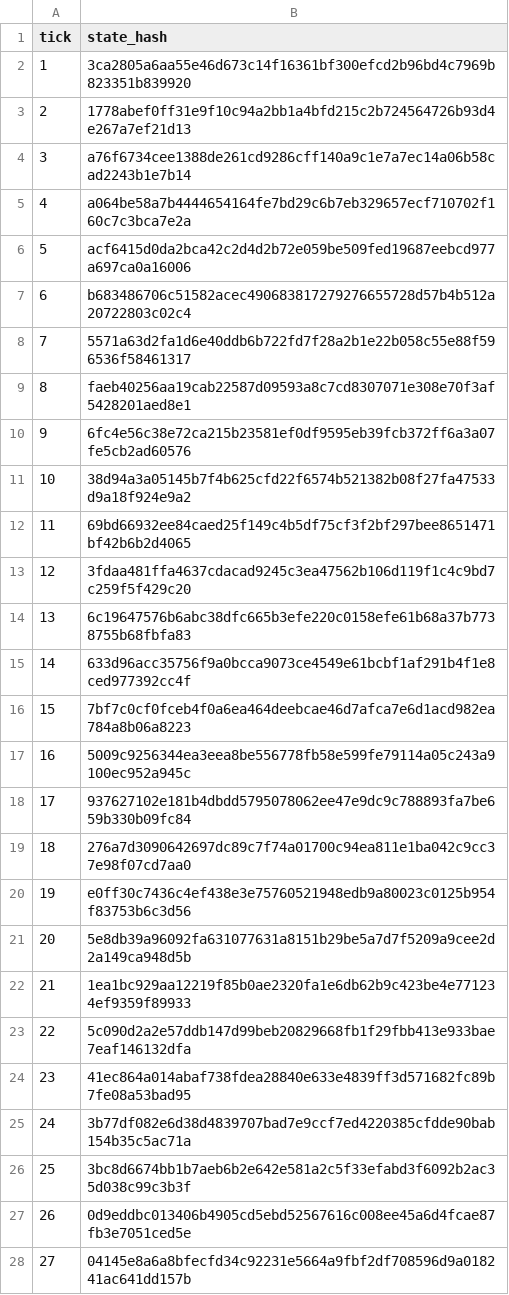
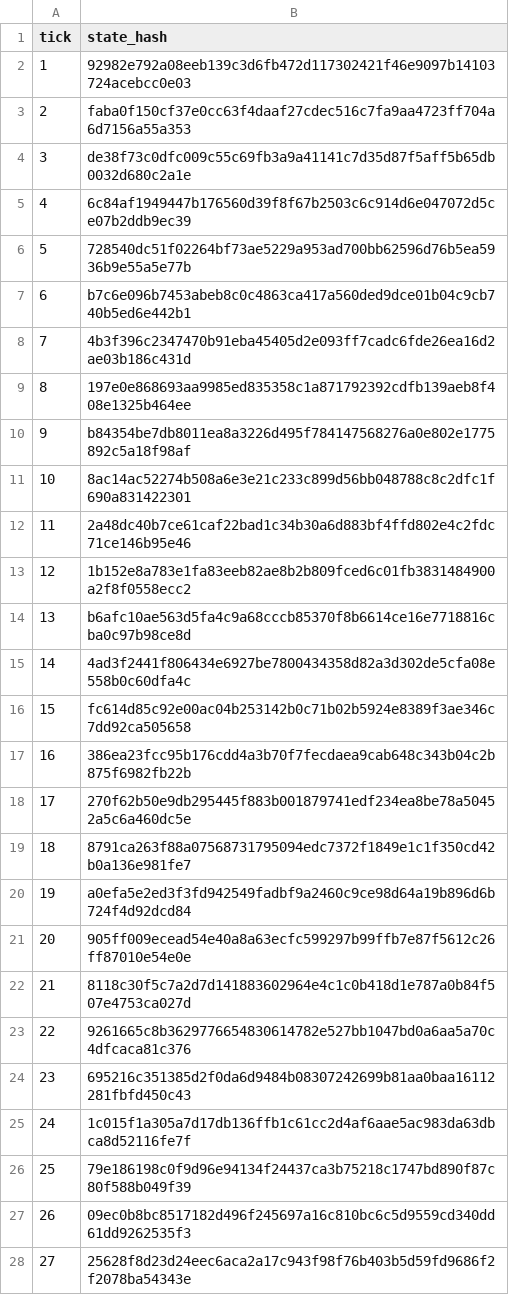
Before and after one commit to MaksShelest/Delsk, a CSV file: scenarios/platform-cycle.checkpoints.csv, drawn as a sheet; only a part is shown; the diff covers the shown part only.

```diff
--- a/scenarios/platform-cycle.checkpoints.csv
+++ b/scenarios/platform-cycle.checkpoints.csv
@@ -1,28 +1,28 @@
 tick,state_hash
-1,3ca2805a6aa55e46d673c14f16361bf300efcd2b96bd4c7969b823351b839920
-2,1778abef0ff31e9f10c94a2bb1a4bfd215c2b724564726b93d4e267a7ef21d13
-3,a76f6734cee1388de261cd9286cff140a9c1e7a7ec14a06b58cad2243b1e7b14
-4,a064be58a7b4444654164fe7bd29c6b7eb329657ecf710702f160c7c3bca7e2a
-5,acf6415d0da2bca42c2d4d2b72e059be509fed19687eebcd977a697ca0a16006
-6,b683486706c51582acec490683817279276655728d57b4b512a20722803c02c4
-7,5571a63d2fa1d6e40ddb6b722fd7f28a2b1e22b058c55e88f596536f58461317
-8,faeb40256aa19cab22587d09593a8c7cd8307071e308e70f3af5428201aed8e1
-9,6fc4e56c38e72ca215b23581ef0df9595eb39fcb372ff6a3a07fe5cb2ad60576
-10,38d94a3a05145b7f4b625cfd22f6574b521382b08f27fa47533d9a18f924e9a2
-11,69bd66932ee84caed25f149c4b5df75cf3f2bf297bee8651471bf42b6b2d4065
-12,3fdaa481ffa4637cdacad9245c3ea47562b106d119f1c4c9bd7c259f5f429c20
-13,6c19647576b6abc38dfc665b3efe220c0158efe61b68a37b7738755b68fbfa83
-14,633d96acc35756f9a0bcca9073ce4549e61bcbf1af291b4f1e8ced977392cc4f
-15,7bf7c0cf0fceb4f0a6ea464deebcae46d7afca7e6d1acd982ea784a8b06a8223
-16,5009c9256344ea3eea8be556778fb58e599fe79114a05c243a9100ec952a945c
-17,937627102e181b4dbdd5795078062ee47e9dc9c788893fa7be659b330b09fc84
-18,276a7d3090642697dc89c7f74a01700c94ea811e1ba042c9cc37e98f07cd7aa0
-19,e0ff30c7436c4ef438e3e75760521948edb9a80023c0125b954f83753b6c3d56
-20,5e8db39a96092fa631077631a8151b29be5a7d7f5209a9cee2d2a149ca948d5b
-21,1ea1bc929aa12219f85b0ae2320fa1e6db62b9c423be4e771234ef9359f89933
-22,5c090d2a2e57ddb147d99beb20829668fb1f29fbb413e933bae7eaf146132dfa
-23,41ec864a014abaf738fdea28840e633e4839ff3d571682fc89b7fe08a53bad95
-24,3b77df082e6d38d4839707bad7e9ccf7ed4220385cfdde90bab154b35c5ac71a
-25,3bc8d6674bb1b7aeb6b2e642e581a2c5f33efabd3f6092b2ac35d038c99c3b3f
-26,0d9eddbc013406b4905cd5ebd52567616c008ee45a6d4fcae87fb3e7051ced5e
-27,04145e8a6a8bfecfd34c92231e5664a9fbf2df708596d9a018241ac641dd157b
+1,92982e792a08eeb139c3d6fb472d117302421f46e9097b14103724acebcc0e03
+2,faba0f150cf37e0cc63f4daaf27cdec516c7fa9aa4723ff704a6d7156a55a353
+3,de38f73c0dfc009c55c69fb3a9a41141c7d35d87f5aff5b65db0032d680c2a1e
+4,6c84af1949447b176560d39f8f67b2503c6c914d6e047072d5ce07b2ddb9ec39
+5,728540dc51f02264bf73ae5229a953ad700bb62596d76b5ea5936b9e55a5e77b
+6,b7c6e096b7453abeb8c0c4863ca417a560ded9dce01b04c9cb740b5ed6e442b1
+7,4b3f396c2347470b91eba45405d2e093ff7cadc6fde26ea16d2ae03b186c431d
+8,197e0e868693aa9985ed835358c1a871792392cdfb139aeb8f408e1325b464ee
+9,b84354be7db8011ea8a3226d495f784147568276a0e802e1775892c5a18f98af
+10,8ac14ac52274b508a6e3e21c233c899d56bb048788c8c2dfc1f690a831422301
+11,2a48dc40b7ce61caf22bad1c34b30a6d883bf4ffd802e4c2fdc71ce146b95e46
+12,1b152e8a783e1fa83eeb82ae8b2b809fced6c01fb3831484900a2f8f0558ecc2
+13,b6afc10ae563d5fa4c9a68cccb85370f8b6614ce16e7718816cba0c97b98ce8d
+14,4ad3f2441f806434e6927be7800434358d82a3d302de5cfa08e558b0c60dfa4c
+15,fc614d85c92e00ac04b253142b0c71b02b5924e8389f3ae346c7dd92ca505658
+16,386ea23fcc95b176cdd4a3b70f7fecdaea9cab648c343b04c2b875f6982fb22b
+17,270f62b50e9db295445f883b001879741edf234ea8be78a50452a5c6a460dc5e
+18,8791ca263f88a07568731795094edc7372f1849e1c1f350cd42b0a136e981fe7
+19,a0efa5e2ed3f3fd942549fadbf9a2460c9ce98d64a19b896d6b724f4d92dcd84
+20,905ff009ecead54e40a8a63ecfc599297b99ffb7e87f5612c26ff87010e54e0e
+21,8118c30f5c7a2d7d141883602964e4c1c0b418d1e787a0b84f507e4753ca027d
+22,9261665c8b3629776654830614782e527bb1047bd0a6aa5a70c4dfcaca81c376
+23,695216c351385d2f0da6d9484b08307242699b81aa0baa16112281fbfd450c43
+24,1c015f1a305a7d17db136ffb1c61cc2d4af6aae5ac983da63dbca8d52116fe7f
+25,79e186198c0f9d96e94134f24437ca3b75218c1747bd890f87c80f588b049f39
+26,09ec0b8bc8517182d496f245697a16c810bc6c5d9559cd340dd61dd9262535f3
+27,25628f8d23d24eec6aca2a17c943f98f76b403b5d59fd9686f2f2078ba54343e
```
Also changed, not shown: 35 edited cells elsewhere in this file, 38 other files.
